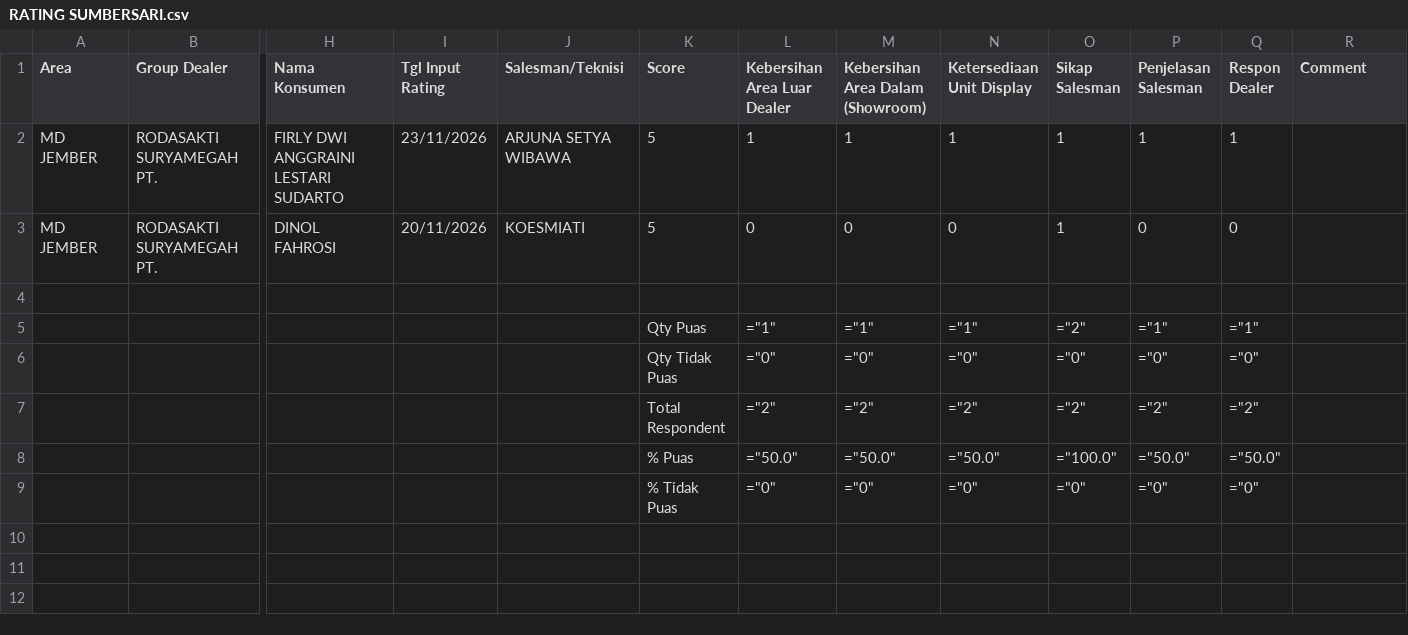
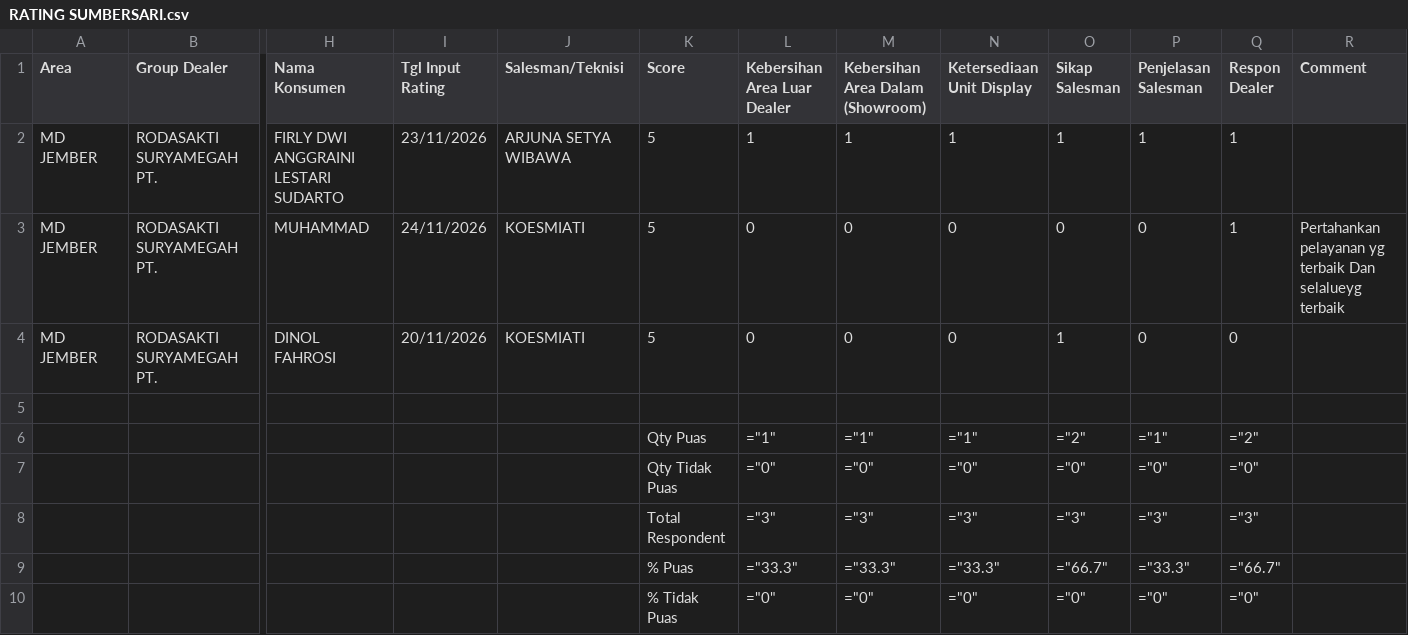
Before and after one commit to egi-jember/bushido-dashboard, a CSV file: bushido_raw/rating_files/RATING SUMBERSARI.csv, drawn as a sheet; only a part is shown, gaps mark what is left out; removed rows and columns are numbered as before the commit, all else as after; rows hold the shown columns only; the diff names each change by its address in the sheet, - before the commit and + after, or states it on an @@ line.

Commit message:
upload rating_files/RATING SUMBERSARI.csv

```diff
--- a/bushido_raw/rating_files/RATING SUMBERSARI.csv
+++ b/bushido_raw/rating_files/RATING SUMBERSARI.csv
+row 3: MD JEMBER | RODASAKTI SURYAMEGAH PT. | MUHAMMAD | 24/11/2026 | KOESMIATI | 5 | 0 | 0 | 0 | 0 | 0 | 1 | Pertahankan pelayanan yg terbaik Dan selalueyg terbaik
-Q6 (Respon Dealer): ="1"
+Q6 (Respon Dealer): ="2"
-row 7:  |  |  |  |  | Total Respondent | ="2" | ="2" | ="2" | ="2" | ="2" | ="2"
-row 8:  |  |  |  |  | % Puas | ="50.0" | ="50.0" | ="50.0" | ="100.0" | ="50.0" | ="50.0"
+row 8:  |  |  |  |  | Total Respondent | ="3" | ="3" | ="3" | ="3" | ="3" | ="3"
+row 9:  |  |  |  |  | % Puas | ="33.3" | ="33.3" | ="33.3" | ="66.7" | ="33.3" | ="66.7"
```
